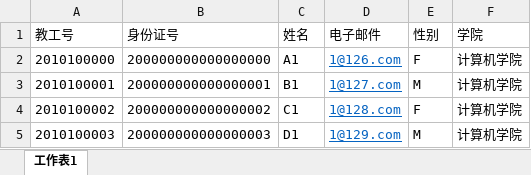
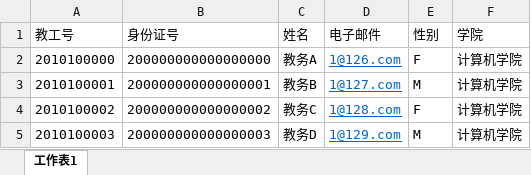
Before and after one commit to brickmaker/SE-TSS, an Excel workbook: backend/authentication/init_data/staff.xlsx, sheet 工作表1, drawn as a sheet; values as stored, in another font and other column widths than the file's, no borders; the diff names each change by its address in the sheet, - before the commit and + after, or states it on an @@ line.

```diff
--- a/backend/authentication/init_data/staff.xlsx (sheet 工作表1)
+++ b/backend/authentication/init_data/staff.xlsx (sheet 工作表1)
-C2 (姓名): A1
+C2 (姓名): 教务A
-C3 (姓名): B1
+C3 (姓名): 教务B
-C4 (姓名): C1
+C4 (姓名): 教务C
-C5 (姓名): D1
+C5 (姓名): 教务D
```
Also changed, not shown: backend/authentication/init_data/student.xlsx, backend/authentication/init_data/teacher.xlsx, 28 other files.
